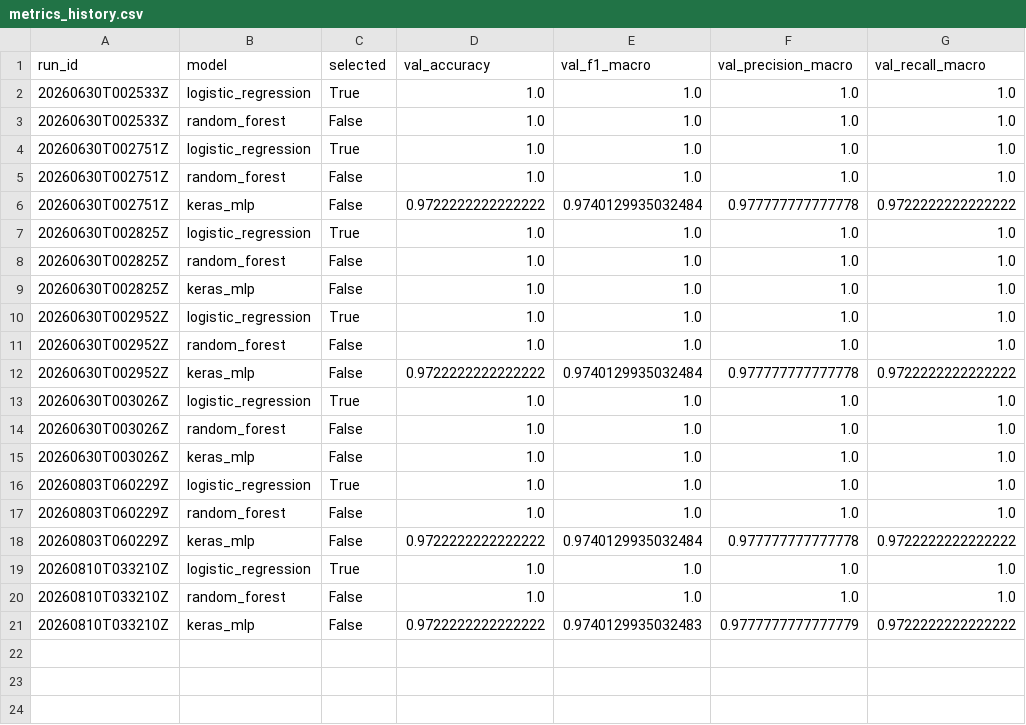
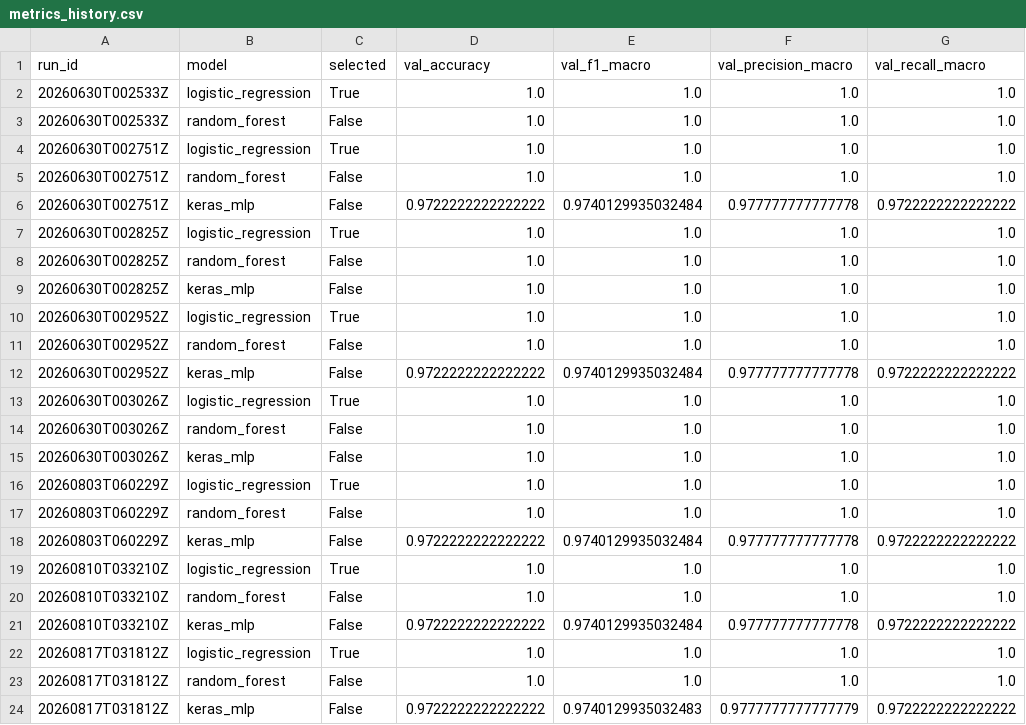
Before and after one commit to devjunioralves/ciencia-dados-mlops, a CSV file: models/metrics_history.csv, drawn as a sheet.

Commit message:
chore(mlops): retreino automático do modelo (2026-08-17T03:18:18Z)

```diff
--- a/models/metrics_history.csv
+++ b/models/metrics_history.csv
@@ -20,2 +20,5 @@ run_id,model,selected,val_accuracy,val_f1_macro,val_precision_macro,val_recall_m
 20260810T033210Z,random_forest,False,1.0,1.0,1.0,1.0
-20260810T033210Z,keras_mlp,False,0.9722222222222222,0.9740129935032483,0.9777777777777779,0.9722222222222222
+20260810T033210Z,keras_mlp,False,0.9722222222222222,0.9740129935032484,0.977777777777778,0.9722222222222222
+20260817T031812Z,logistic_regression,True,1.0,1.0,1.0,1.0
+20260817T031812Z,random_forest,False,1.0,1.0,1.0,1.0
+20260817T031812Z,keras_mlp,False,0.9722222222222222,0.9740129935032483,0.9777777777777779,0.9722222222222222
```
Also changed, not shown: 1 other file.
